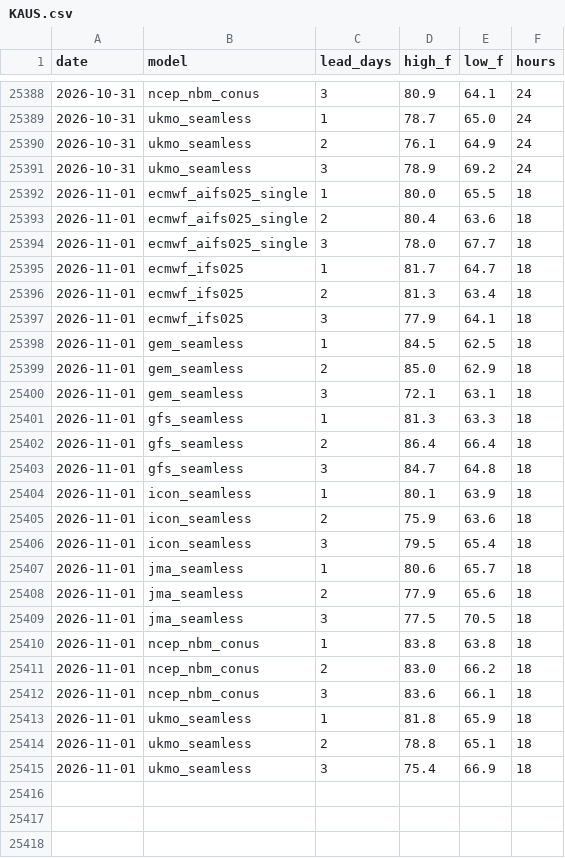
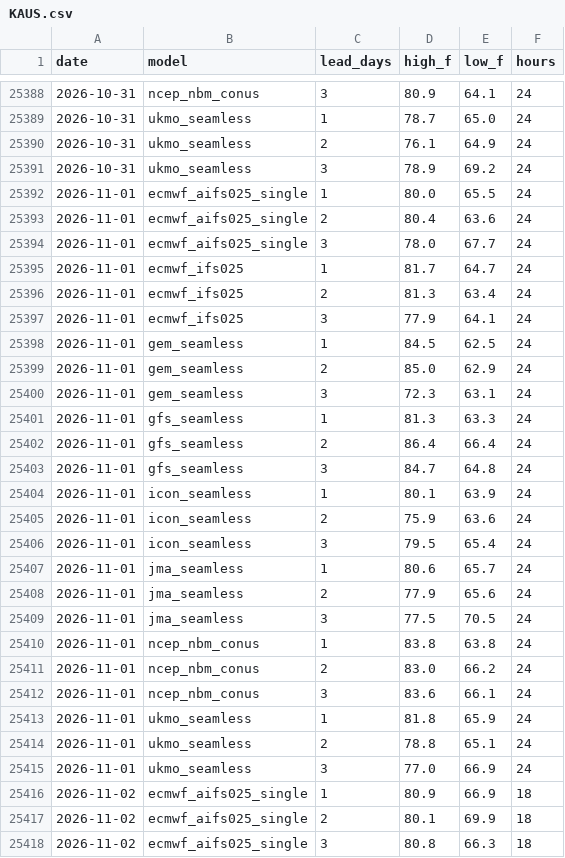
Before and after one commit to adsitb/weather-station-archive, a CSV file: forecasts/historical/KAUS.csv, drawn as a sheet; only a part is shown, gaps mark what is left out; the diff covers the shown part only.

```diff
--- a/forecasts/historical/KAUS.csv
+++ b/forecasts/historical/KAUS.csv
@@ -25391,25 +25391,28 @@ date,model,lead_days,high_f,low_f,hours
 2026-10-31,ukmo_seamless,3,78.9,69.2,24
-2026-11-01,ecmwf_aifs025_single,1,80.0,65.5,18
-2026-11-01,ecmwf_aifs025_single,2,80.4,63.6,18
-2026-11-01,ecmwf_aifs025_single,3,78.0,67.7,18
-2026-11-01,ecmwf_ifs025,1,81.7,64.7,18
-2026-11-01,ecmwf_ifs025,2,81.3,63.4,18
-2026-11-01,ecmwf_ifs025,3,77.9,64.1,18
-2026-11-01,gem_seamless,1,84.5,62.5,18
-2026-11-01,gem_seamless,2,85.0,62.9,18
-2026-11-01,gem_seamless,3,72.1,63.1,18
-2026-11-01,gfs_seamless,1,81.3,63.3,18
-2026-11-01,gfs_seamless,2,86.4,66.4,18
-2026-11-01,gfs_seamless,3,84.7,64.8,18
-2026-11-01,icon_seamless,1,80.1,63.9,18
-2026-11-01,icon_seamless,2,75.9,63.6,18
-2026-11-01,icon_seamless,3,79.5,65.4,18
-2026-11-01,jma_seamless,1,80.6,65.7,18
-2026-11-01,jma_seamless,2,77.9,65.6,18
-2026-11-01,jma_seamless,3,77.5,70.5,18
-2026-11-01,ncep_nbm_conus,1,83.8,63.8,18
-2026-11-01,ncep_nbm_conus,2,83.0,66.2,18
-2026-11-01,ncep_nbm_conus,3,83.6,66.1,18
-2026-11-01,ukmo_seamless,1,81.8,65.9,18
-2026-11-01,ukmo_seamless,2,78.8,65.1,18
-2026-11-01,ukmo_seamless,3,75.4,66.9,18
+2026-11-01,ecmwf_aifs025_single,1,80.0,65.5,24
+2026-11-01,ecmwf_aifs025_single,2,80.4,63.6,24
+2026-11-01,ecmwf_aifs025_single,3,78.0,67.7,24
+2026-11-01,ecmwf_ifs025,1,81.7,64.7,24
+2026-11-01,ecmwf_ifs025,2,81.3,63.4,24
+2026-11-01,ecmwf_ifs025,3,77.9,64.1,24
+2026-11-01,gem_seamless,1,84.5,62.5,24
+2026-11-01,gem_seamless,2,85.0,62.9,24
+2026-11-01,gem_seamless,3,72.3,63.1,24
+2026-11-01,gfs_seamless,1,81.3,63.3,24
+2026-11-01,gfs_seamless,2,86.4,66.4,24
+2026-11-01,gfs_seamless,3,84.7,64.8,24
+2026-11-01,icon_seamless,1,80.1,63.9,24
+2026-11-01,icon_seamless,2,75.9,63.6,24
+2026-11-01,icon_seamless,3,79.5,65.4,24
+2026-11-01,jma_seamless,1,80.6,65.7,24
+2026-11-01,jma_seamless,2,77.9,65.6,24
+2026-11-01,jma_seamless,3,77.5,70.5,24
+2026-11-01,ncep_nbm_conus,1,83.8,63.8,24
+2026-11-01,ncep_nbm_conus,2,83.0,66.2,24
+2026-11-01,ncep_nbm_conus,3,83.6,66.1,24
+2026-11-01,ukmo_seamless,1,81.8,65.9,24
+2026-11-01,ukmo_seamless,2,78.8,65.1,24
+2026-11-01,ukmo_seamless,3,77.0,66.9,24
+2026-11-02,ecmwf_aifs025_single,1,80.9,66.9,18
+2026-11-02,ecmwf_aifs025_single,2,80.1,69.9,18
+2026-11-02,ecmwf_aifs025_single,3,80.8,66.3,18
```
Also changed, not shown: 21 added rows elsewhere in this file, daily_climate/KSDF.csv, forecasts/historical/KATL.csv, 45 other files.
